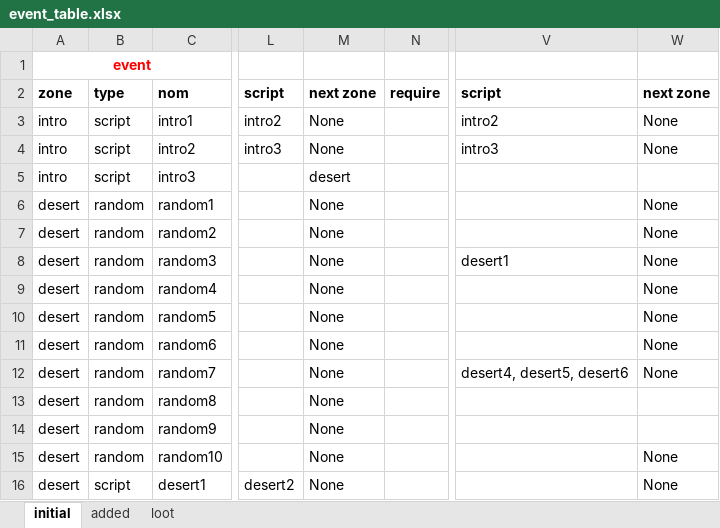
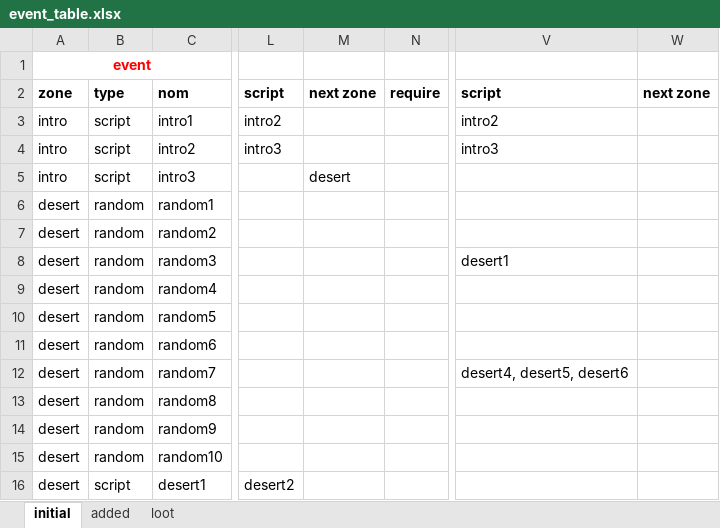
Before and after one commit to Darkempire78/Alone-Terminal, an Excel workbook: event_table.xlsx, sheet initial, drawn as a sheet; only a part is shown, gaps mark what is left out; values as stored, in another font and other column widths than the file's, no borders; the diff covers the shown part only; the diff names each change by its address in the sheet, - before the commit and + after, or states it on an @@ line.

```diff
--- a/event_table.xlsx (sheet initial)
+++ b/event_table.xlsx (sheet initial)
-M3:M4: None
+M3:M4: (empty)
-W3:W4: None
+W3:W4: (empty)
-M6:M16: None
+M6:M16: (empty)
-W6:W12: None
+W6:W12: (empty)
-W15:W16: None
+W15:W16: (empty)
```
Also changed, not shown: 4 added rows, 55 edited cells and cell formats elsewhere in this sheet, sheet added, sheet loot, 4 other files.
